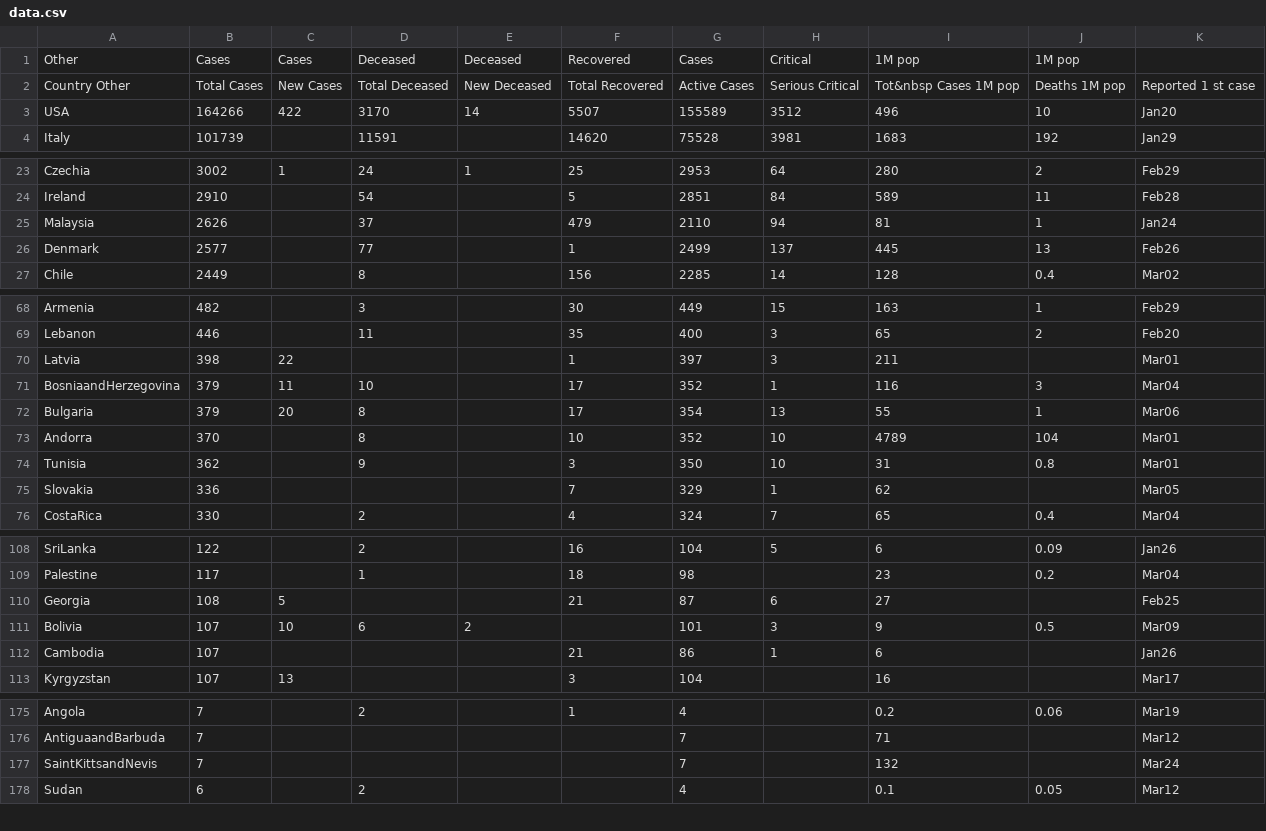
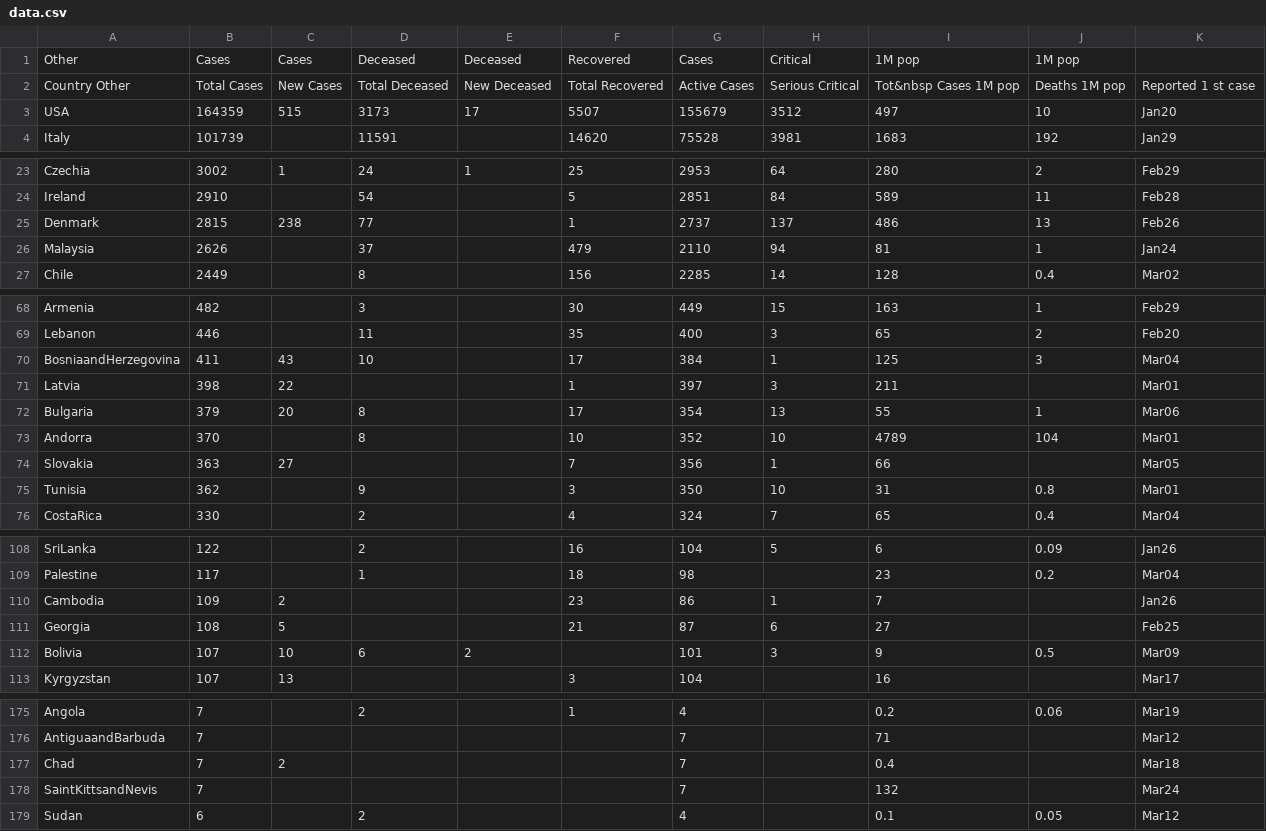
Before and after one commit to hemantaduwarah1/data, a CSV file: data.csv, drawn as a sheet; only a part is shown, gaps mark what is left out; the diff covers the shown part only.

Commit message:
update

```diff
--- a/data.csv
+++ b/data.csv
@@ -2,3 +2,3 @@ Other,Cases,Cases,Deceased,Deceased,Recovered,Cases,Critical,1M pop,1M pop
 Country  Other,Total Cases,New Cases,Total Deceased,New Deceased,Total Recovered,Active Cases,Serious  Critical,Tot&nbsp Cases 1M pop,Deaths 1M pop,Reported 1 st  case,
-USA,164266,422,3170,14,5507,155589,3512,496,10,Jan20,
+USA,164359,515,3173,17,5507,155679,3512,497,10,Jan20,
 Italy,101739,,11591,,14620,75528,3981,1683,192,Jan29,
@@ -24,4 +24,4 @@ Czechia,3002,1,24,1,25,2953,64,280,2,Feb29,
 Ireland,2910,,54,,5,2851,84,589,11,Feb28,
+Denmark,2815,238,77,,1,2737,137,486,13,Feb26,
 Malaysia,2626,,37,,479,2110,94,81,1,Jan24,
-Denmark,2577,,77,,1,2499,137,445,13,Feb26,
 Chile,2449,,8,,156,2285,14,128,0.4,Mar02,
@@ -69,8 +69,8 @@ Armenia,482,,3,,30,449,15,163,1,Feb29,
 Lebanon,446,,11,,35,400,3,65,2,Feb20,
+BosniaandHerzegovina,411,43,10,,17,384,1,125,3,Mar04,
 Latvia,398,22,,,1,397,3,211,,Mar01,
-BosniaandHerzegovina,379,11,10,,17,352,1,116,3,Mar04,
 Bulgaria,379,20,8,,17,354,13,55,1,Mar06,
 Andorra,370,,8,,10,352,10,4789,104,Mar01,
+Slovakia,363,27,,,7,356,1,66,,Mar05,
 Tunisia,362,,9,,3,350,10,31,0.8,Mar01,
-Slovakia,336,,,,7,329,1,62,,Mar05,
 CostaRica,330,,2,,4,324,7,65,0.4,Mar04,
@@ -109,5 +109,5 @@ SriLanka,122,,2,,16,104,5,6,0.09,Jan26,
 Palestine,117,,1,,18,98,,23,0.2,Mar04,
+Cambodia,109,2,,,23,86,1,7,,Jan26,
 Georgia,108,5,,,21,87,6,27,,Feb25,
 Bolivia,107,10,6,2,,101,3,9,0.5,Mar09,
-Cambodia,107,,,,21,86,1,6,,Jan26,
 Kyrgyzstan,107,13,,,3,104,,16,,Mar17,
@@ -176,2 +176,3 @@ Angola,7,,2,,1,4,,0.2,0.06,Mar19,
 AntiguaandBarbuda,7,,,,,7,,71,,Mar12,
+Chad,7,2,,,,7,,0.4,,Mar18,
 SaintKittsandNevis,7,,,,,7,,132,,Mar24,
```
Also changed, not shown: 1 removed row and 15 edited cells elsewhere in this file.
